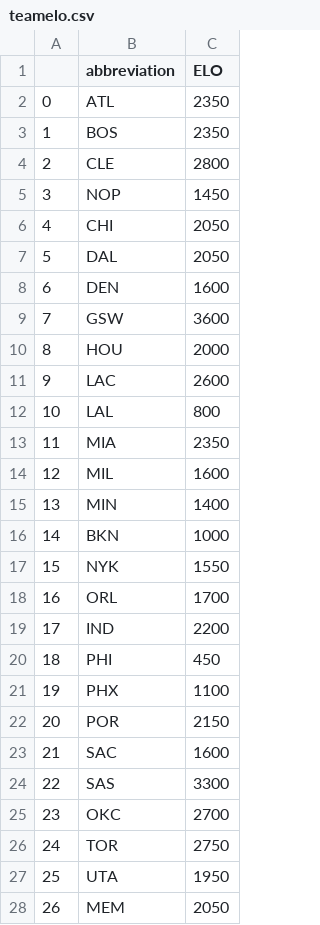
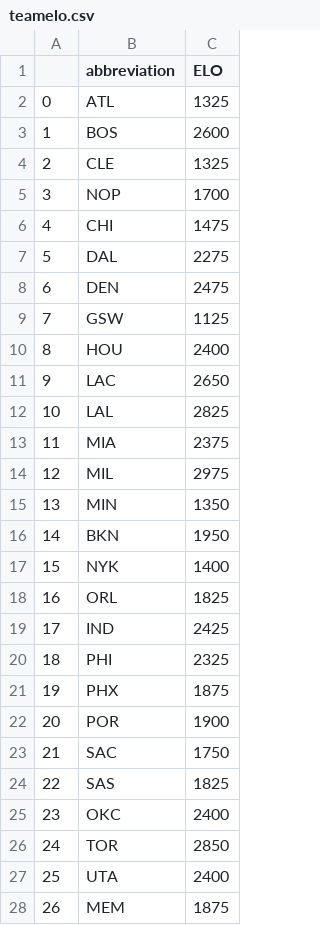
Before and after one commit to Joseph-McClintock/NBA_Game_Predictions_Using_ML, a CSV file: teamelo.csv, drawn as a sheet; only a part is shown; the diff covers the shown part only.

```diff
--- a/teamelo.csv
+++ b/teamelo.csv
@@ -1,28 +1,28 @@
 	abbreviation	ELO
-0	ATL	2350
-1	BOS	2350
-2	CLE	2800
-3	NOP	1450
-4	CHI	2050
-5	DAL	2050
-6	DEN	1600
-7	GSW	3600
-8	HOU	2000
-9	LAC	2600
-10	LAL	800
-11	MIA	2350
-12	MIL	1600
-13	MIN	1400
-14	BKN	1000
-15	NYK	1550
-16	ORL	1700
-17	IND	2200
-18	PHI	450
-19	PHX	1100
-20	POR	2150
-21	SAC	1600
-22	SAS	3300
-23	OKC	2700
-24	TOR	2750
-25	UTA	1950
-26	MEM	2050
+0	ATL	1325
+1	BOS	2600
+2	CLE	1325
+3	NOP	1700
+4	CHI	1475
+5	DAL	2275
+6	DEN	2475
+7	GSW	1125
+8	HOU	2400
+9	LAC	2650
+10	LAL	2825
+11	MIA	2375
+12	MIL	2975
+13	MIN	1350
+14	BKN	1950
+15	NYK	1400
+16	ORL	1825
+17	IND	2425
+18	PHI	2325
+19	PHX	1875
+20	POR	1900
+21	SAC	1750
+22	SAS	1825
+23	OKC	2400
+24	TOR	2850
+25	UTA	2400
+26	MEM	1875
```
Also changed, not shown: 3 edited cells elsewhere in this file, 2 other files.
